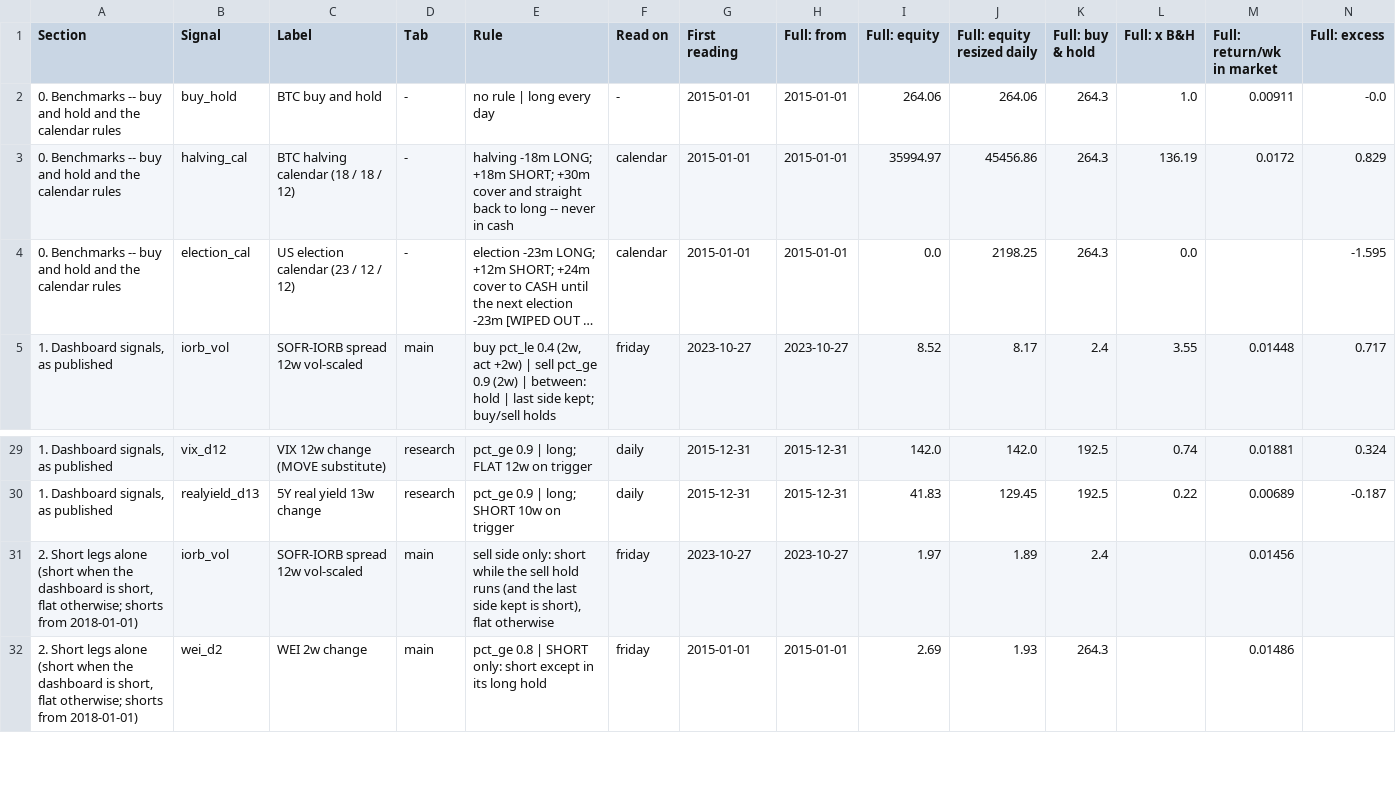
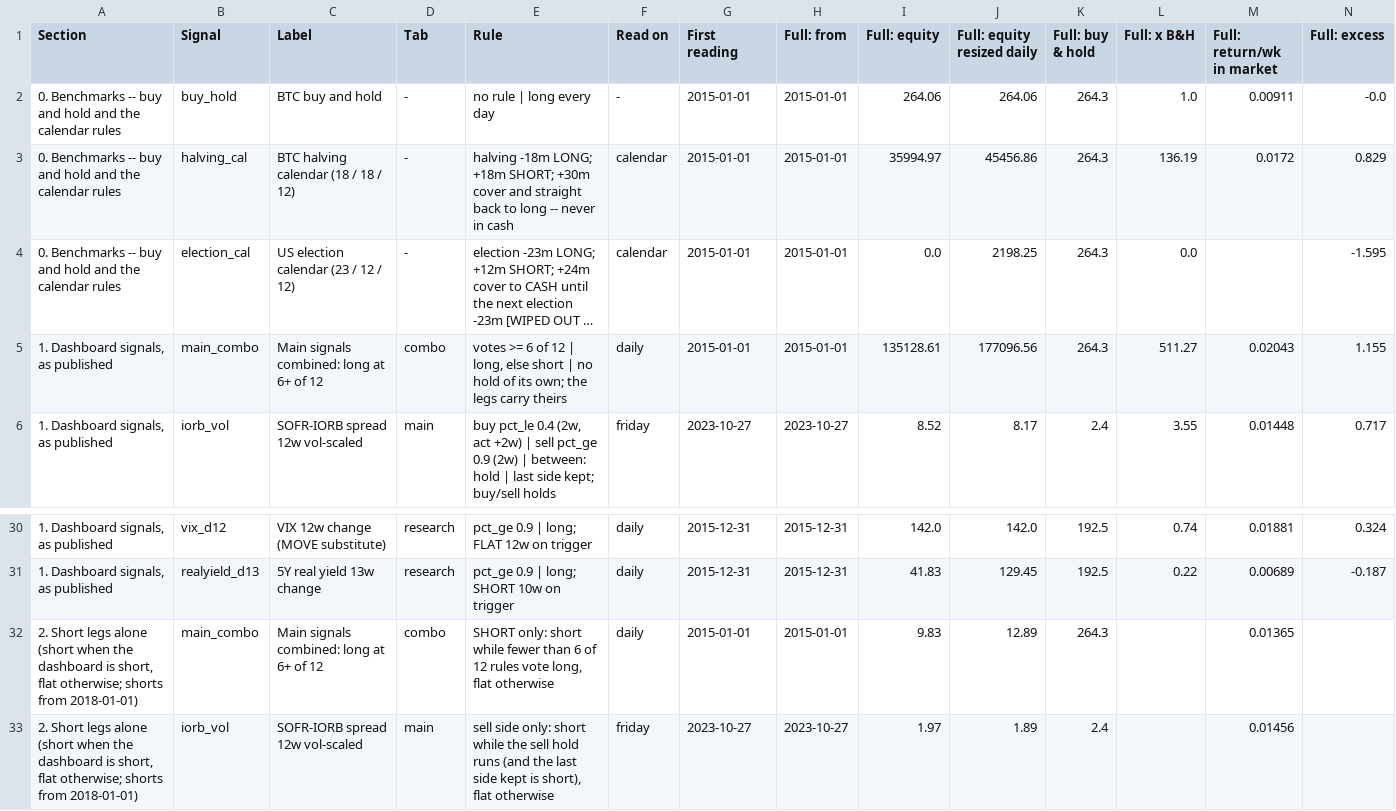
Before and after one commit to 3Jack1/btc-credit-dashboard, a CSV file: performance_table.csv, drawn as a sheet; only a part is shown, gaps mark what is left out; the shorter side is filled out with more unchanged rows; long unchanged cells end in …; rows hold the shown columns only; the diff names each change by its address in the sheet, - before the commit and + after, or states it on an @@ line.

```diff
--- a/performance_table.csv
+++ b/performance_table.csv
+row 5: 1. Dashboard signals, as published | main_combo | Main signals combined: long at 6+ of 12 | combo | votes >= 6 of 12 | long, else short | no hold of its own; the legs carry theirs | daily | 2015-01-01 | 2015-01-01 | 135128.61 | 177096.56 | 264.3 | 511.27 | 0.02043 | 1.155
+row 32: 2. Short legs alone (short when the dashboard is short, flat otherwise; shorts from 2018-01-01) | main_combo | Main signals combined: long at 6+ of 12 | combo | SHORT only: short while fewer than 6 of 12 rules vote long, flat otherwise | daily | 2015-01-01 | 2015-01-01 | 9.83 | 12.89 | 264.3 |  | 0.01365
```
Also changed, not shown: performance_table_meta.csv.
